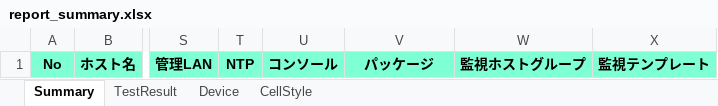
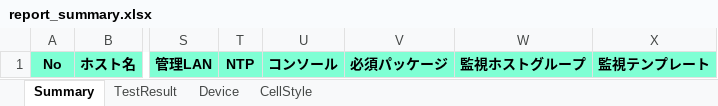
Before and after one commit to getperf/getconfig, an Excel workbook: lib/template/report_summary.xlsx, sheet Summary, drawn as a sheet; only a part is shown, gaps mark what is left out; values as stored, in another font and other column widths than the file's, no borders; the diff names each change by its address in the sheet, - before the commit and + after, or states it on an @@ line.

```diff
--- a/lib/template/report_summary.xlsx (sheet Summary)
+++ b/lib/template/report_summary.xlsx (sheet Summary)
-V1: パッケージ
+V1: 必須パッケージ
```
Also changed, not shown: getconfig.xlsx, 30 other files.
